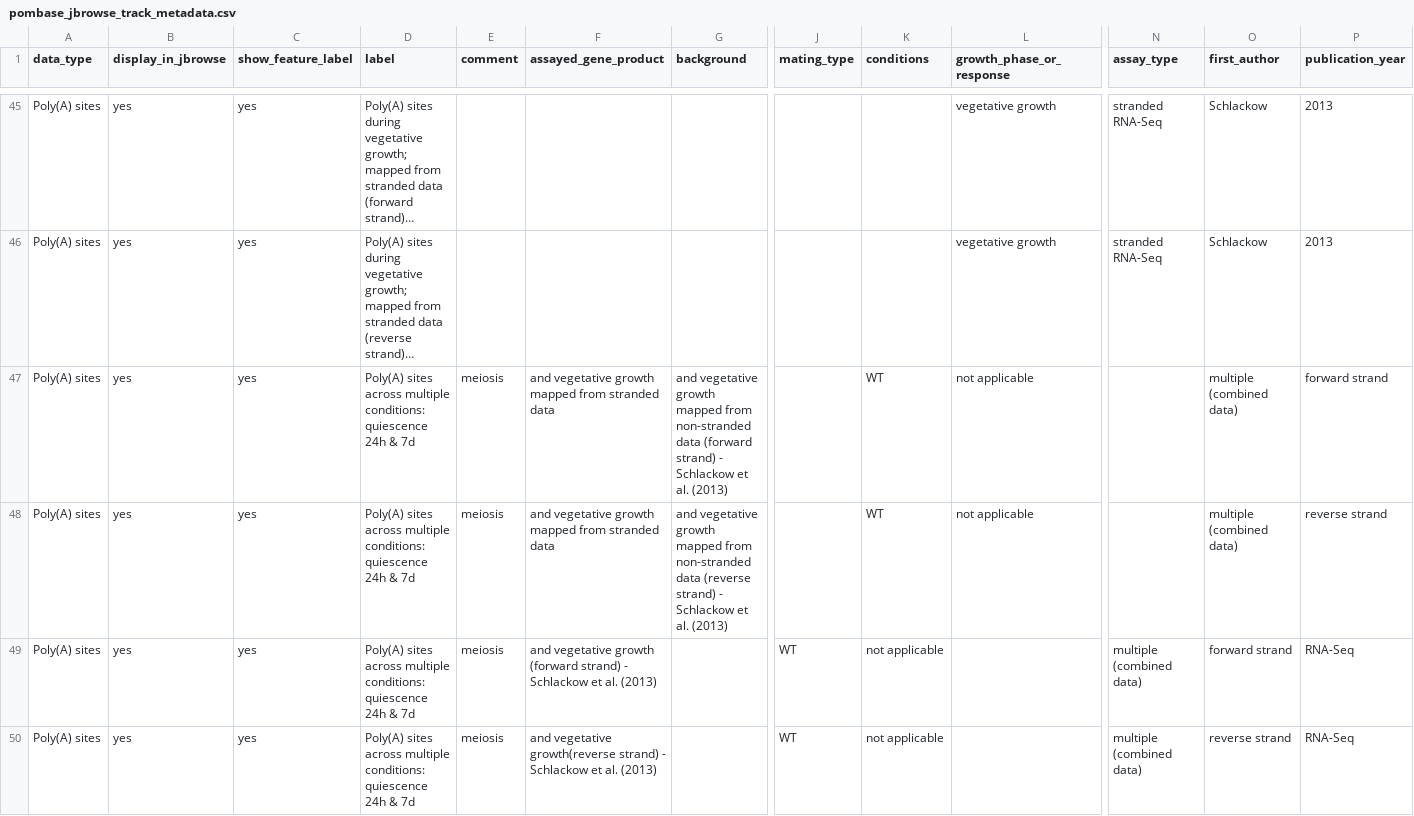
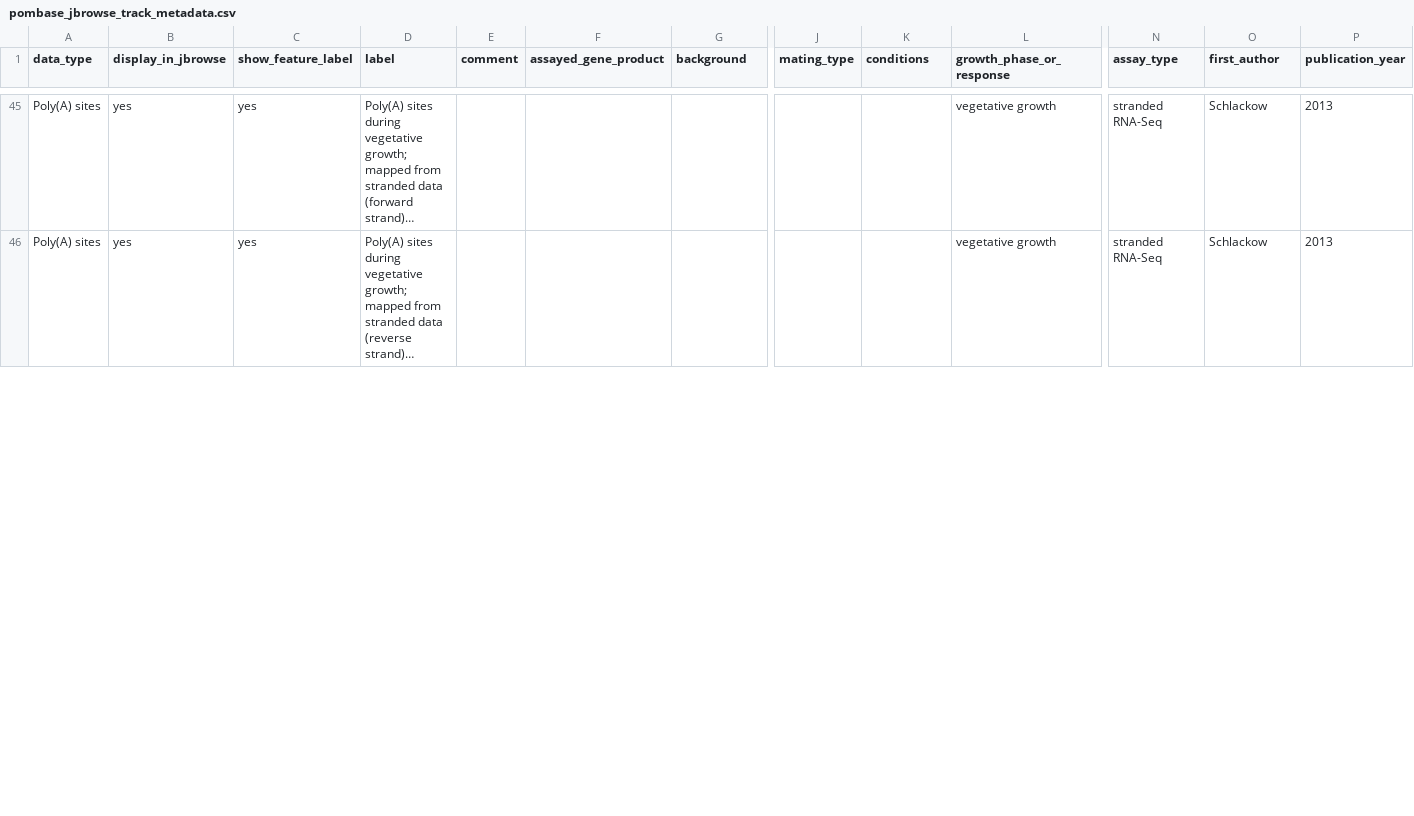
Before and after one commit to pombase/pombase-config, a CSV file: website/pombase_jbrowse_track_metadata.csv, drawn as a sheet; only a part is shown, gaps mark what is left out; long unchanged cells end in …; removed rows and columns are numbered as before the commit, all else as after; rows hold the shown columns only; the diff covers the shown part only; the diff names each change by its address in the sheet, - before the commit and + after, or states it on an @@ line.

Commit message:
Update pombase_jbrowse_track_metadata.csv

```diff
--- a/website/pombase_jbrowse_track_metadata.csv
+++ b/website/pombase_jbrowse_track_metadata.csv
-row 47: Poly(A) sites | yes | yes | Poly(A) sites across multiple conditions: quiescence 24h & 7d | meiosis | and vegetative growth mapped from stranded data | and vegetative growth mapped from non-stranded data (forward strand) - Schlackow et al. (2013) |  | WT | not applicable |  | multiple (combined data) | forward strand
-row 48: Poly(A) sites | yes | yes | Poly(A) sites across multiple conditions: quiescence 24h & 7d | meiosis | and vegetative growth mapped from stranded data | and vegetative growth mapped from non-stranded data (reverse strand) - Schlackow et al. (2013) |  | WT | not applicable |  | multiple (combined data) | reverse strand
-row 49: Poly(A) sites | yes | yes | Poly(A) sites across multiple conditions: quiescence 24h & 7d | meiosis | and vegetative growth (forward strand) - Schlackow et al. (2013) |  | WT | not applicable |  | multiple (combined data) | forward strand | RNA-Seq
-row 50: Poly(A) sites | yes | yes | Poly(A) sites across multiple conditions: quiescence 24h & 7d | meiosis | and vegetative growth(reverse strand) - Schlackow et al. (2013) |  | WT | not applicable |  | multiple (combined data) | reverse strand | RNA-Seq
```
Also changed, not shown: 4 added rows elsewhere in this file.
